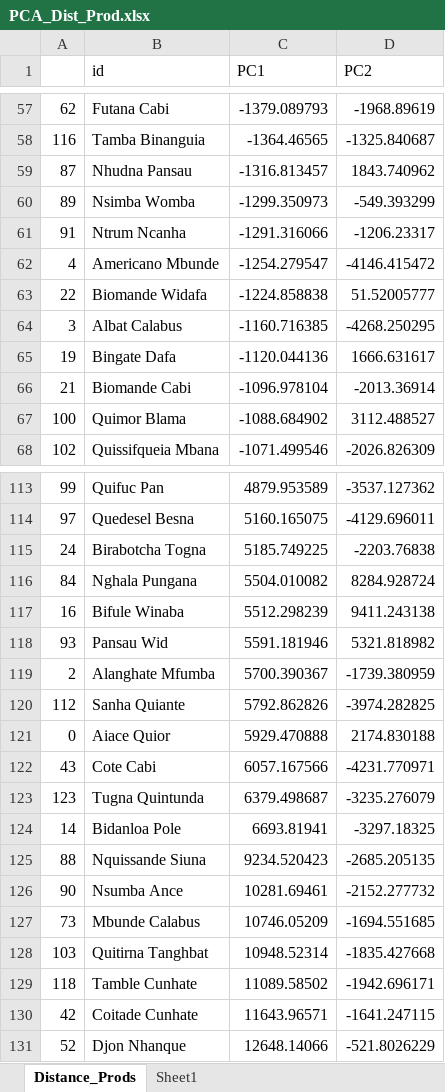
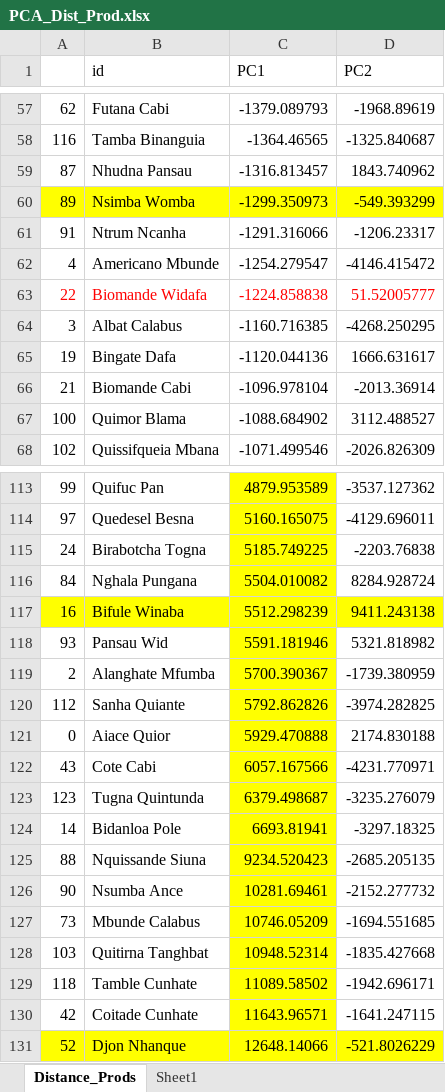
Before and after one commit to Emmanuel461/Social_Model_Enchugal, an Excel workbook: DataIntermediate/PCA_Dist_Prod.xlsx, sheet Distance_Prods, drawn as a sheet; only a part is shown, gaps mark what is left out; values as stored, in another font and other column widths than the file's, no borders; charts and pictures not drawn; the diff covers the shown part only; the diff names each change by its address in the sheet, - before the commit and + after, or states it on an @@ line.

```diff
--- a/DataIntermediate/PCA_Dist_Prod.xlsx (sheet Distance_Prods)
+++ b/DataIntermediate/PCA_Dist_Prod.xlsx (sheet Distance_Prods)
-A60:D60 fill: none
+A60:D60 fill: #FFFF00
-A63:D63 text colour: black
+A63:D63 text colour: #FF0000
-C113:C116 fill: none
+C113:C116 fill: #FFFF00
-A117:D117 fill: none
+A117:D117 fill: #FFFF00
-C118:C130 fill: none
+C118:C130 fill: #FFFF00
-A131:D131 fill: none
+A131:D131 fill: #FFFF00
```
Also changed, not shown: cell formats elsewhere in this sheet, Pruebas/resultados_observados_vs_predichos.xlsx, Results/random_forest_results.xlsx, 12 other files.
